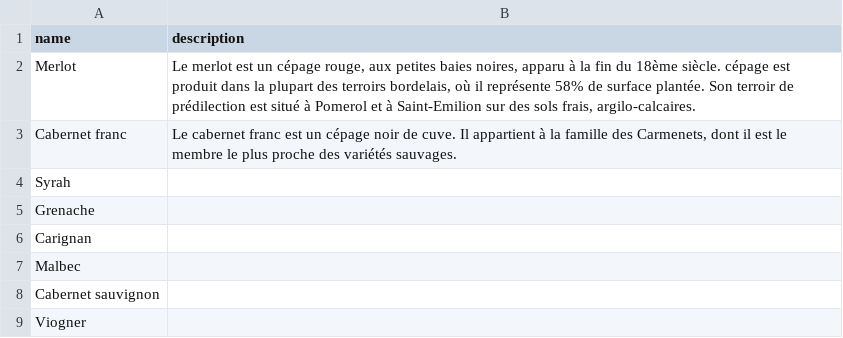
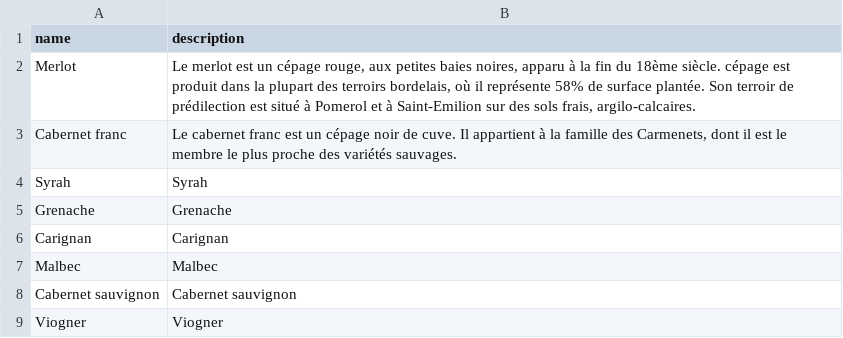
Before and after one commit to JeremyChabert/cap-vin, a CSV file: db/data/my.cave-Cepage.csv, drawn as a sheet.

Commit message:
core(csv): rework csv file for loading init data

```diff
--- a/db/data/my.cave-Cepage.csv
+++ b/db/data/my.cave-Cepage.csv
@@ -3,7 +3,7 @@ Merlot;Le merlot est un cépage rouge, aux petites baies noires, apparu à la fi
 Cabernet franc; Le cabernet franc est un cépage noir de cuve. Il appartient à la famille des Carmenets, dont il est le membre le plus proche des variétés sauvages.
-Syrah;;
-Grenache;;
-Carignan;;
-Malbec;;
-Cabernet sauvignon;;
-Viogner;;
+Syrah;Syrah
+Grenache;Grenache
+Carignan;Carignan
+Malbec;Malbec
+Cabernet sauvignon;Cabernet sauvignon
+Viogner;Viogner
```
